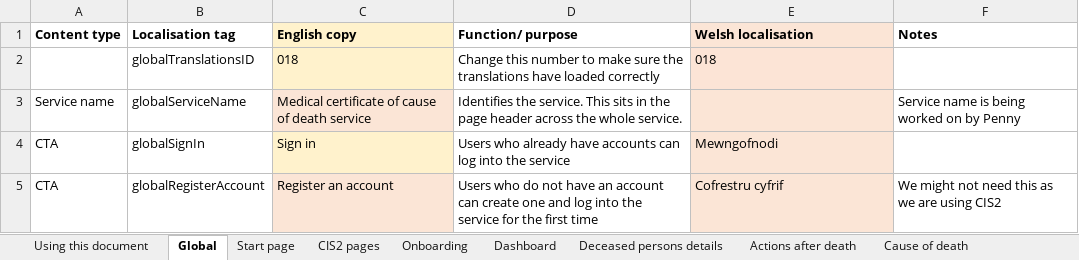
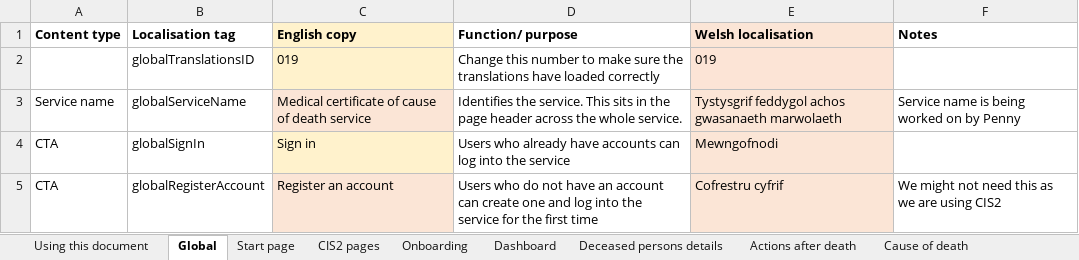
Before and after one commit to nhsbsa/medical-certificate-of-cause-of-death, an Excel workbook: app/data/MCCD-localisation.xlsx, sheet Global, drawn as a sheet; only a part is shown; values as stored, in another font and other column widths than the file's, no borders; the diff names each change by its address in the sheet, - before the commit and + after, or states it on an @@ line.

```diff
--- a/app/data/MCCD-localisation.xlsx (sheet Global)
+++ b/app/data/MCCD-localisation.xlsx (sheet Global)
-C2 (English copy): 018
+C2 (English copy): 019
-E2 (Welsh localisation): 018
+E2 (Welsh localisation): 019
-E3 (Welsh localisation): (empty)
+E3 (Welsh localisation): Tystysgrif feddygol achos gwasanaeth marwolaeth
```
Also changed, not shown: sheet Actions after death, sheet Cause of death, sheet Deceased persons details, 1 other file.
